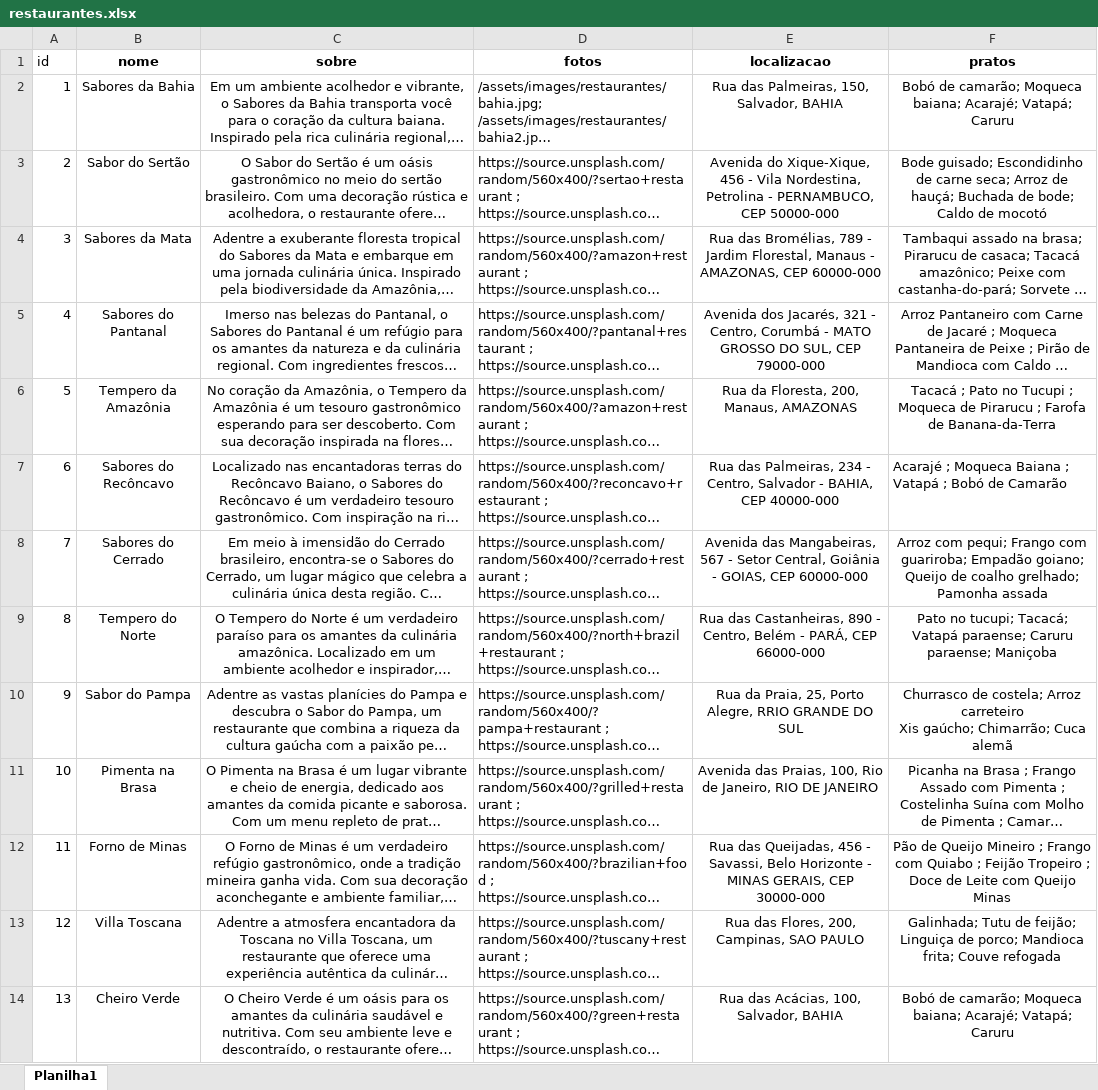
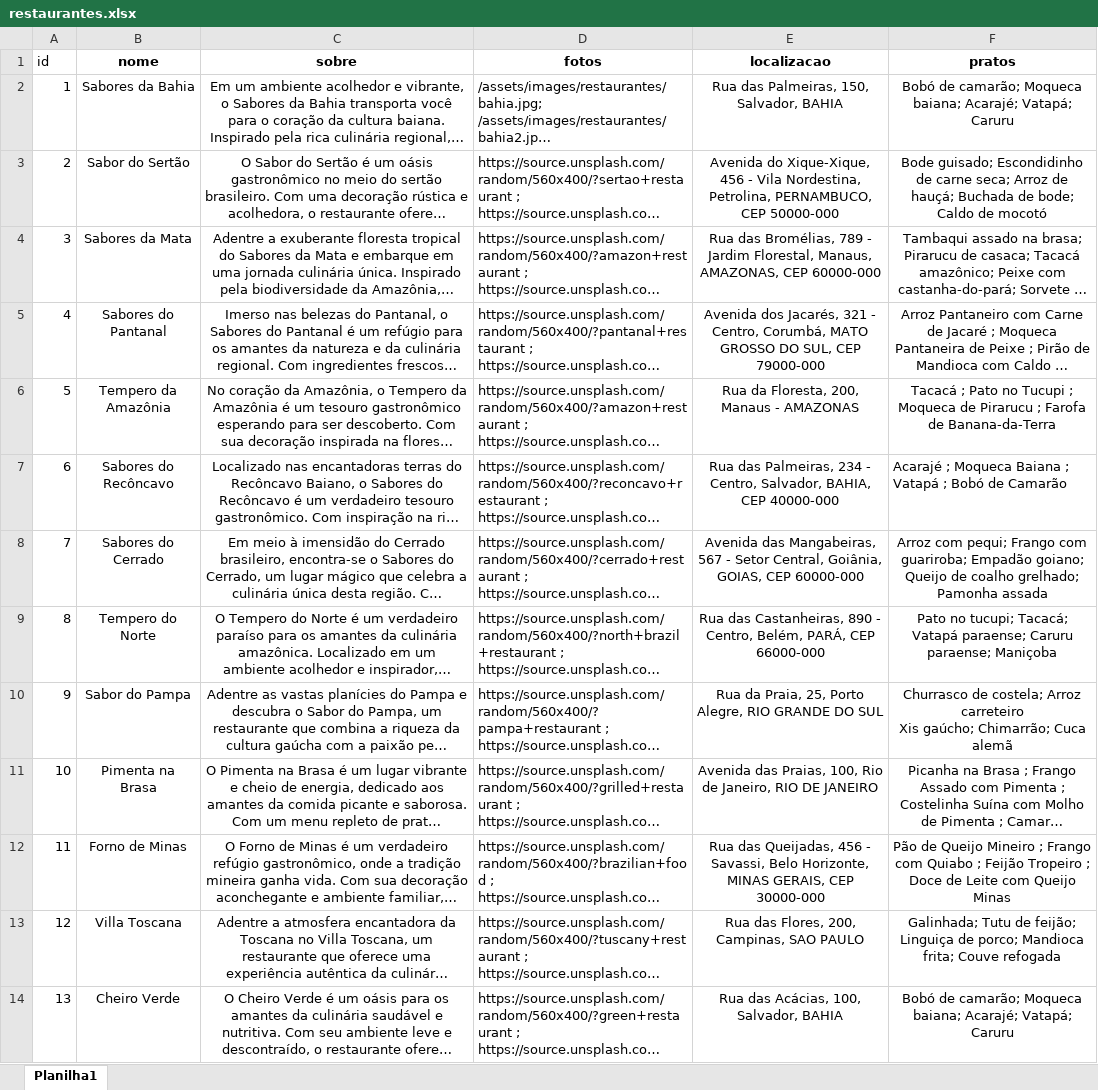
Before and after one commit to erickystn/Website_Turismo_Proz_1, an Excel workbook: assets/xlsx/restaurantes.xlsx, sheet Planilha1, drawn as a sheet; only a part is shown; long unchanged cells end in …; values as stored, in another font and other column widths than the file's, no borders; the diff names each change by its address in the sheet, - before the commit and + after, or states it on an @@ line.

```diff
--- a/assets/xlsx/restaurantes.xlsx (sheet Planilha1)
+++ b/assets/xlsx/restaurantes.xlsx (sheet Planilha1)
-E3 (localizacao): …Vila Nordestina, Petrolina - PERNAMBUCO, CEP…
+E3 (localizacao): …Vila Nordestina, Petrolina, PERNAMBUCO, CEP…
-E4 (localizacao): …Jardim Florestal, Manaus - AMAZONAS, CEP…
+E4 (localizacao): …Jardim Florestal, Manaus, AMAZONAS, CEP…
-E5 (localizacao): …- Centro, Corumbá - MATO GROSSO…
+E5 (localizacao): …- Centro, Corumbá, MATO GROSSO…
-E6 (localizacao): Rua da Floresta, 200, Manaus, AMAZONAS
+E6 (localizacao): Rua da Floresta, 200, Manaus - AMAZONAS
-E7 (localizacao): …- Centro, Salvador - BAHIA, CEP…
+E7 (localizacao): …- Centro, Salvador, BAHIA, CEP…
-E8 (localizacao): …Setor Central, Goiânia - GOIAS, CEP…
+E8 (localizacao): …Setor Central, Goiânia, GOIAS, CEP…
-E9 (localizacao): …- Centro, Belém - PARÁ, CEP…
+E9 (localizacao): …- Centro, Belém, PARÁ, CEP…
-E10 (localizacao): …Porto Alegre, RRIO GRANDE DO…
+E10 (localizacao): …Porto Alegre, RIO GRANDE DO…
-E12 (localizacao): …Savassi, Belo Horizonte - MINAS GERAIS,…
+E12 (localizacao): …Savassi, Belo Horizonte, MINAS GERAIS,…
```
Also changed, not shown: 26 other files.
